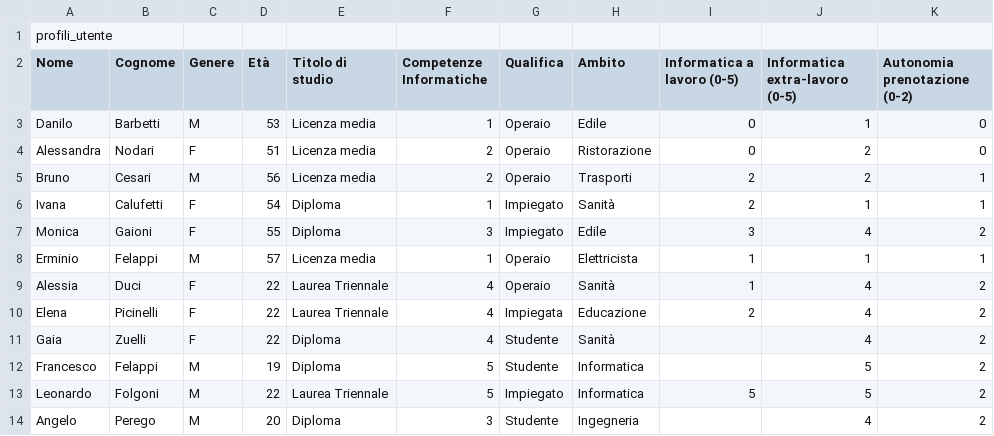
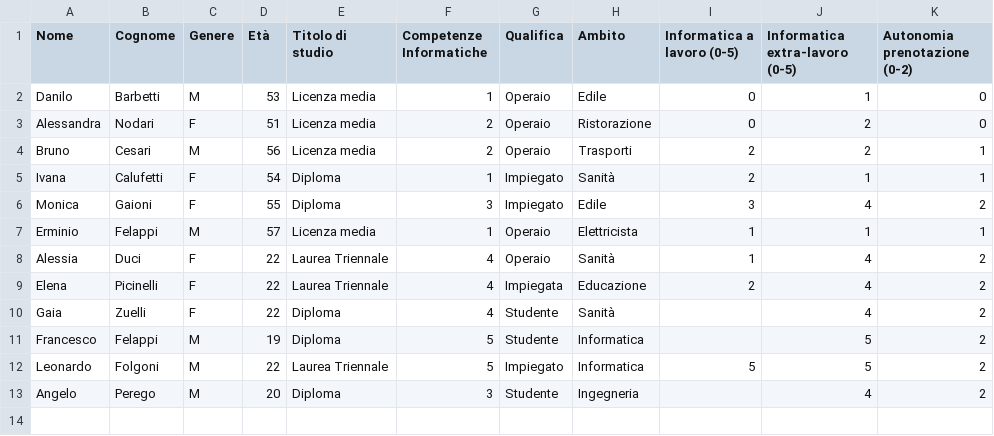
Before and after one commit to Gl0rGl0/GuidedTours, a CSV file: docs/elaborato_aggiornato/IPC/profili_utente.csv, drawn as a sheet.

Commit message:
feat: Add new experiment task T12 to the experiment description and remove the redundant header from `profili_utente.csv`.

```diff
--- a/docs/elaborato_aggiornato/IPC/profili_utente.csv
+++ b/docs/elaborato_aggiornato/IPC/profili_utente.csv
@@ -1,2 +1 @@
-profili_utente
 Nome;Cognome;Genere;Età;Titolo di studio;Competenze Informatiche;Qualifica;Ambito;Informatica a lavoro (0-5);Informatica extra-lavoro (0-5);Autonomia prenotazione (0-2)
```
Also changed, not shown: 1 other file.
